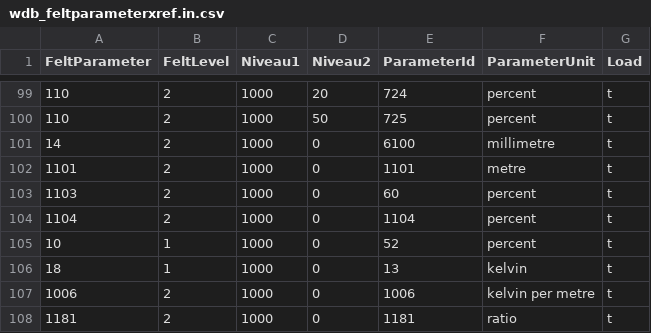
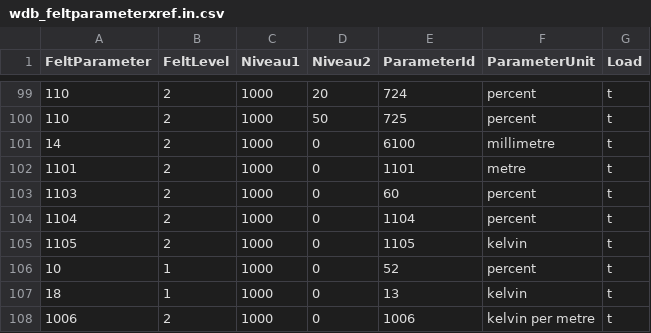
Before and after one commit to metno/wdb, a CSV file: etc/metadata/wdb_feltparameterxref.in.csv, drawn as a sheet; only a part is shown, gaps mark what is left out; the shorter side is filled out with more unchanged rows; the diff names each change by its address in the sheet, - before the commit and + after, or states it on an @@ line.

```diff
--- a/etc/metadata/wdb_feltparameterxref.in.csv
+++ b/etc/metadata/wdb_feltparameterxref.in.csv
+row 105: 1105 | 2 | 1000 | 0 | 1105 | kelvin | t
```
Also changed, not shown: etc/metadata/wdb_gribparameterxref.in.csv, etc/metadata/wdb_valueparameter.in.csv, 3 other files.
